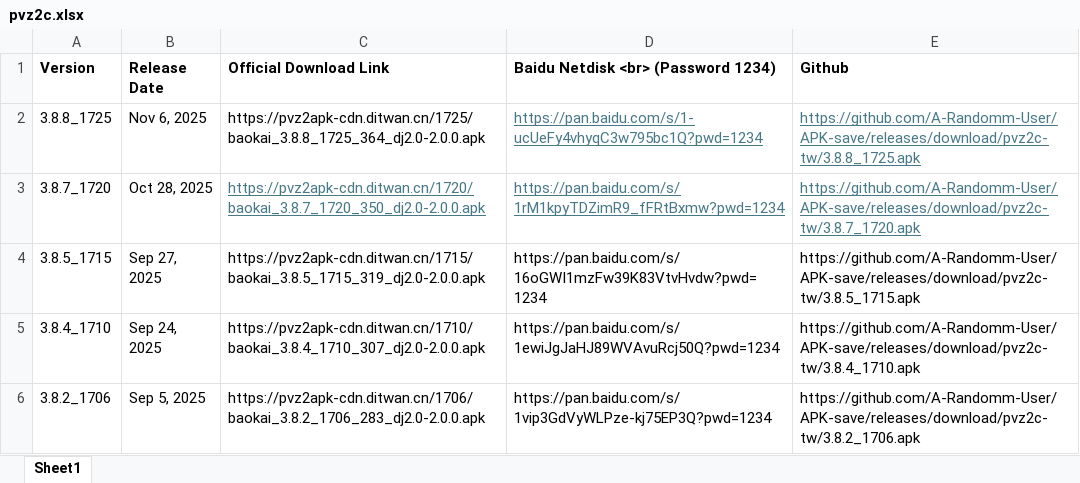
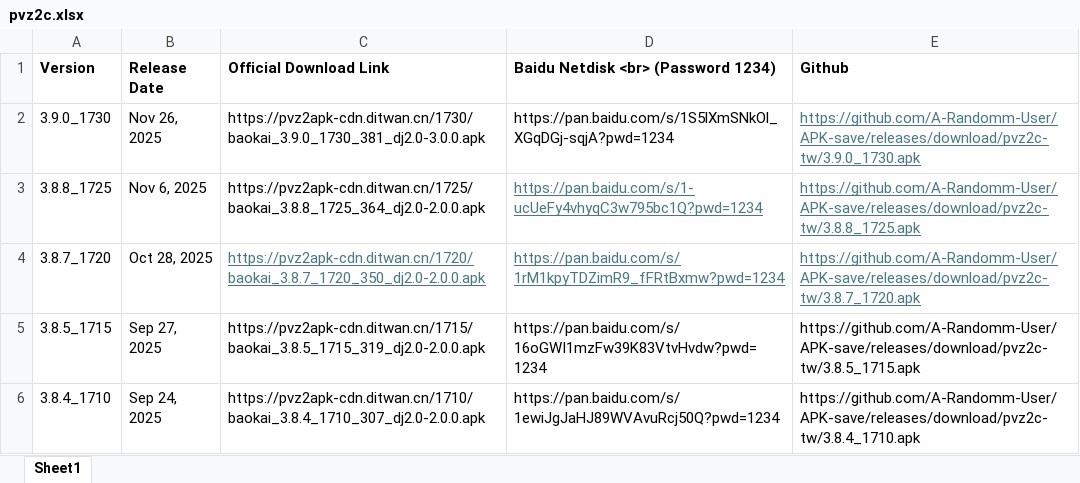
Before and after one commit to A-Randomm-User/APK-save, an Excel workbook: pvz2c.xlsx, sheet Sheet1, drawn as a sheet; only a part is shown; the shorter side is filled out with more unchanged rows; values as stored, in another font and other column widths than the file's, no borders; the diff names each change by its address in the sheet, - before the commit and + after, or states it on an @@ line.

Commit message:
Update pvz2c.xlsx

```diff
--- a/pvz2c.xlsx (sheet Sheet1)
+++ b/pvz2c.xlsx (sheet Sheet1)
+row 2: 3.9.0_1730 | Nov 26, 2025 | https://pvz2apk-cdn.ditwan.cn/1730/baokai_3.9.0_1730_381_dj2.0-3.0.0.apk | https://pan.baidu.com/s/1S5lXmSNkOl_XGqDGj-sqjA?pwd=1234 | https://github.com/A-Randomm-User/APK-save/releases/download/pvz2c-tw/3.9.0_1730.apk
```
